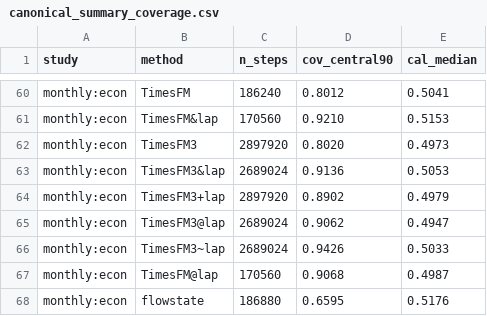
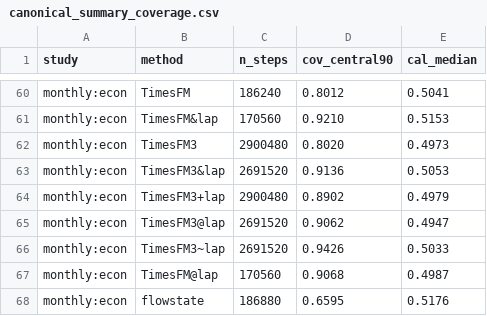
Before and after one commit to microprediction/skaters, a CSV file: benchmarks/canonical_summary_coverage.csv, drawn as a sheet; only a part is shown, gaps mark what is left out.

Commit message:
week-study: derived summaries after round 1133

```diff
--- a/benchmarks/canonical_summary_coverage.csv
+++ b/benchmarks/canonical_summary_coverage.csv
@@ -61,7 +61,7 @@ monthly:econ,TimesFM,186240,0.8012,0.5041
 monthly:econ,TimesFM&lap,170560,0.9210,0.5153
-monthly:econ,TimesFM3,2897920,0.8020,0.4973
-monthly:econ,TimesFM3&lap,2689024,0.9136,0.5053
-monthly:econ,TimesFM3+lap,2897920,0.8902,0.4979
-monthly:econ,TimesFM3@lap,2689024,0.9062,0.4947
-monthly:econ,TimesFM3~lap,2689024,0.9426,0.5033
+monthly:econ,TimesFM3,2900480,0.8020,0.4973
+monthly:econ,TimesFM3&lap,2691520,0.9136,0.5053
+monthly:econ,TimesFM3+lap,2900480,0.8902,0.4979
+monthly:econ,TimesFM3@lap,2691520,0.9062,0.4947
+monthly:econ,TimesFM3~lap,2691520,0.9426,0.5033
 monthly:econ,TimesFM@lap,170560,0.9068,0.4987
```
